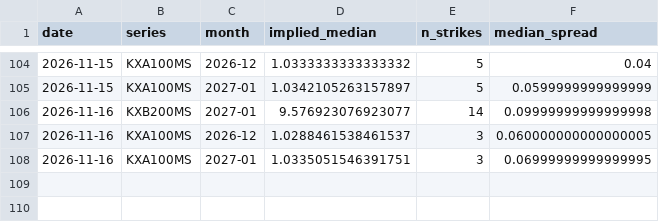
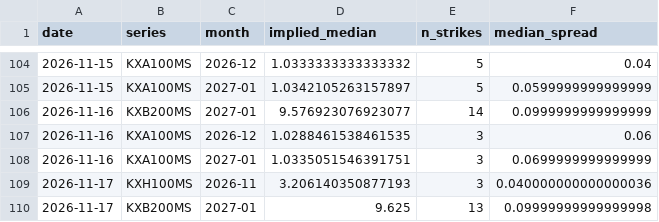
Before and after one commit to jwilliamross/compute-curve, a CSV file: reports/kalshi/implied_curve.csv, drawn as a sheet; only a part is shown, gaps mark what is left out.

```diff
--- a/reports/kalshi/implied_curve.csv
+++ b/reports/kalshi/implied_curve.csv
@@ -105,4 +105,6 @@ date,series,month,implied_median,n_strikes,median_spread
 2026-11-15,KXA100MS,2027-01,1.0342105263157897,5,0.0599999999999999
-2026-11-16,KXB200MS,2027-01,9.576923076923077,14,0.09999999999999998
-2026-11-16,KXA100MS,2026-12,1.0288461538461537,3,0.060000000000000005
-2026-11-16,KXA100MS,2027-01,1.0335051546391751,3,0.06999999999999995
+2026-11-16,KXB200MS,2027-01,9.576923076923077,14,0.0999999999999999
+2026-11-16,KXA100MS,2026-12,1.0288461538461535,3,0.06
+2026-11-16,KXA100MS,2027-01,1.0335051546391751,3,0.0699999999999999
+2026-11-17,KXH100MS,2026-11,3.206140350877193,3,0.040000000000000036
+2026-11-17,KXB200MS,2027-01,9.625,13,0.09999999999999998
```
Also changed, not shown: reports/claim4/predictions.csv, reports/claim4/signals.csv, 40 other files.
